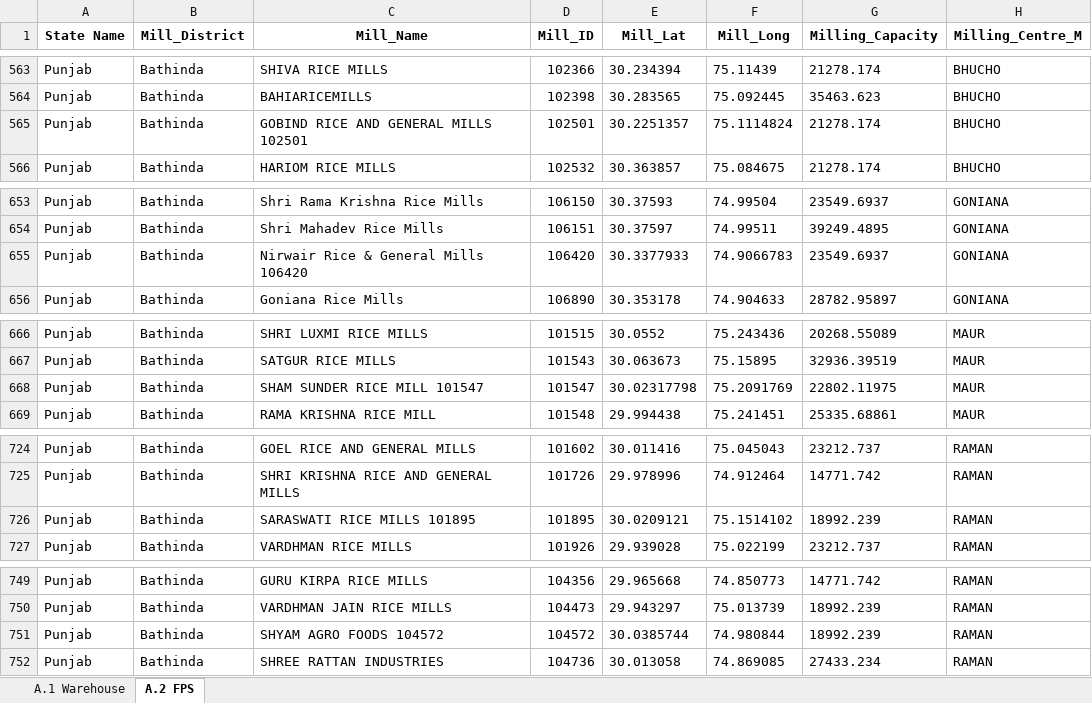
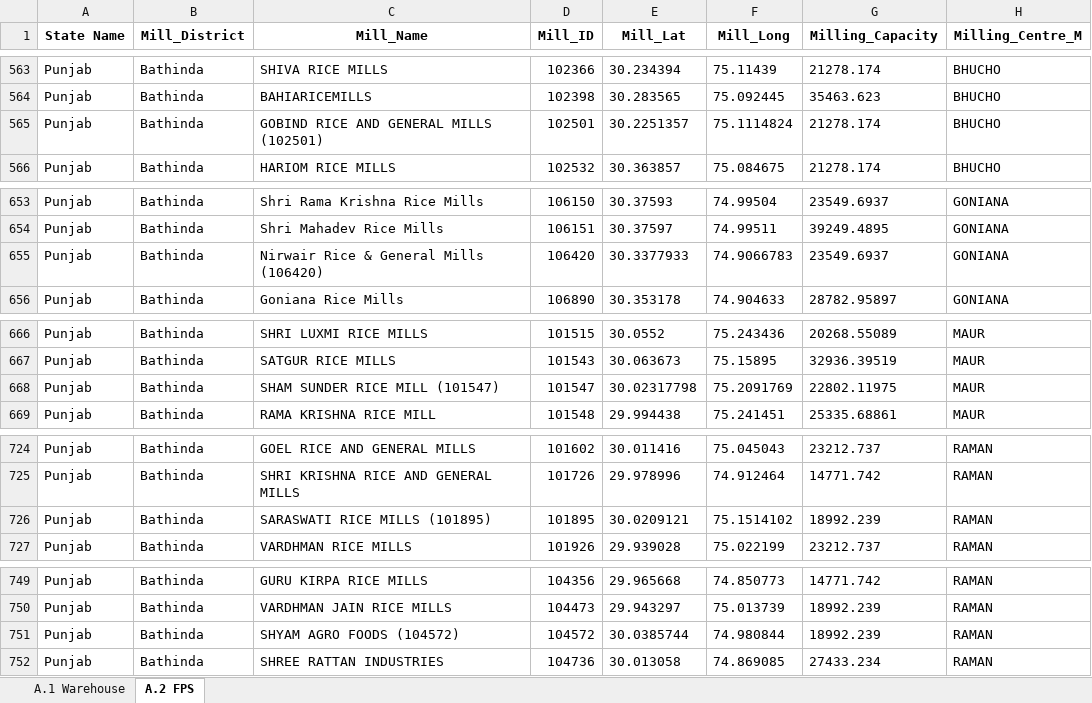
Before and after one commit to psltool3/PB_Poc_SH, an Excel workbook: pds_admin_Punjab_R/Backend/Backend/Data_1.xlsx, sheet A.2 FPS, drawn as a sheet; only a part is shown, gaps mark what is left out; values as stored, in another font and other column widths than the file's, no borders; the diff covers the shown part only; the diff names each change by its address in the sheet, - before the commit and + after, or states it on an @@ line.

```diff
--- a/pds_admin_Punjab_R/Backend/Backend/Data_1.xlsx (sheet A.2 FPS)
+++ b/pds_admin_Punjab_R/Backend/Backend/Data_1.xlsx (sheet A.2 FPS)
-C565 (Mill_Name): GOBIND RICE AND GENERAL MILLS 102501
+C565 (Mill_Name): GOBIND RICE AND GENERAL MILLS (102501)
-C655 (Mill_Name): Nirwair Rice & General Mills 106420
+C655 (Mill_Name): Nirwair Rice & General Mills (106420)
-C668 (Mill_Name): SHAM SUNDER RICE MILL 101547
+C668 (Mill_Name): SHAM SUNDER RICE MILL (101547)
-C726 (Mill_Name): SARASWATI RICE MILLS 101895
+C726 (Mill_Name): SARASWATI RICE MILLS (101895)
-C751 (Mill_Name): SHYAM AGRO FOODS 104572
+C751 (Mill_Name): SHYAM AGRO FOODS (104572)
```
Also changed, not shown: 22 edited cells elsewhere in this sheet, pds_admin_Punjab_R/Backend/Backend/Data_2.xlsx, 36 other files.
